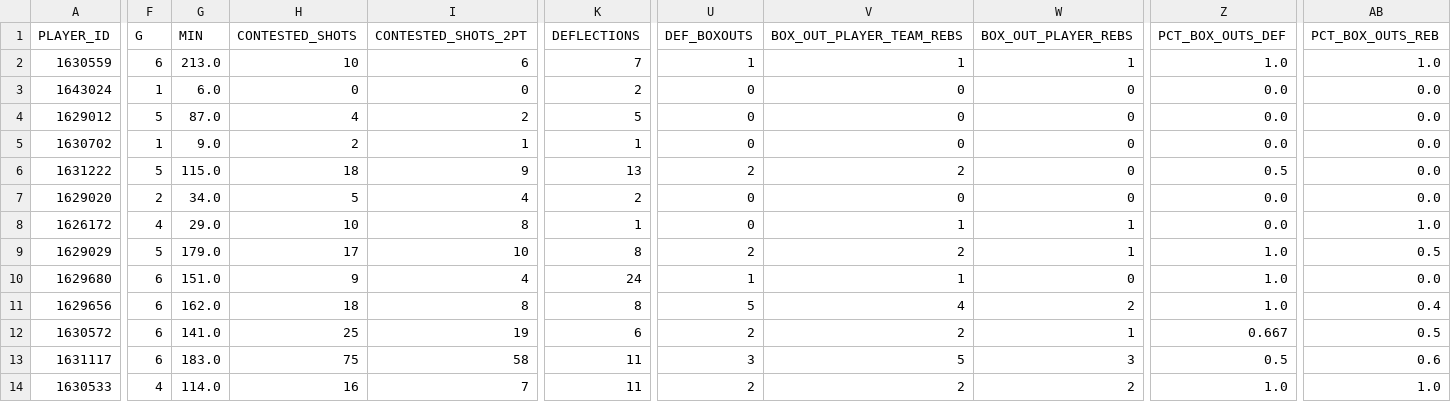
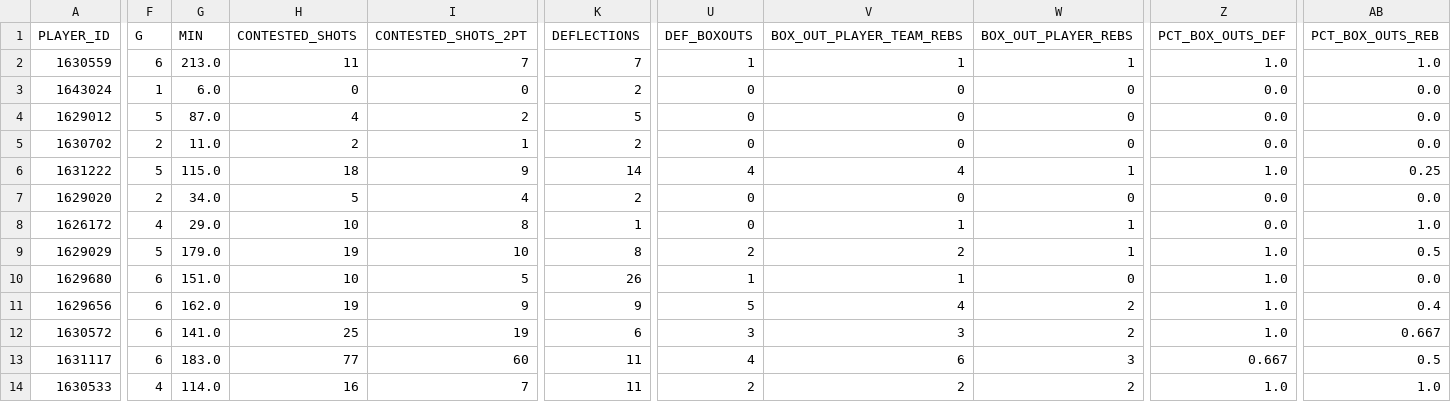
Before and after one commit to Stots714/lakers-tracker, a CSV file: data/nba/hustle_LAL.csv, drawn as a sheet; only a part is shown, gaps mark what is left out; the diff covers the shown part only; the diff names each change by its address in the sheet, - before the commit and + after, or states it on an @@ line.

```diff
--- a/data/nba/hustle_LAL.csv
+++ b/data/nba/hustle_LAL.csv
-H2 (CONTESTED_SHOTS): 10
+H2 (CONTESTED_SHOTS): 11
-I2 (CONTESTED_SHOTS_2PT): 6
+I2 (CONTESTED_SHOTS_2PT): 7
-F5 (G): 1
+F5 (G): 2
-G5 (MIN): 9.0
+G5 (MIN): 11.0
-K5 (DEFLECTIONS): 1
+K5 (DEFLECTIONS): 2
-K6 (DEFLECTIONS): 13
+K6 (DEFLECTIONS): 14
-U6 (DEF_BOXOUTS): 2
+U6 (DEF_BOXOUTS): 4
-V6 (BOX_OUT_PLAYER_TEAM_REBS): 2
+V6 (BOX_OUT_PLAYER_TEAM_REBS): 4
-W6 (BOX_OUT_PLAYER_REBS): 0
+W6 (BOX_OUT_PLAYER_REBS): 1
-Z6 (PCT_BOX_OUTS_DEF): 0.5
+Z6 (PCT_BOX_OUTS_DEF): 1.0
-AB6 (PCT_BOX_OUTS_REB): 0.0
+AB6 (PCT_BOX_OUTS_REB): 0.25
-H9 (CONTESTED_SHOTS): 17
+H9 (CONTESTED_SHOTS): 19
-H10 (CONTESTED_SHOTS): 9
+H10 (CONTESTED_SHOTS): 10
-I10 (CONTESTED_SHOTS_2PT): 4
+I10 (CONTESTED_SHOTS_2PT): 5
-K10 (DEFLECTIONS): 24
+K10 (DEFLECTIONS): 26
-H11 (CONTESTED_SHOTS): 18
+H11 (CONTESTED_SHOTS): 19
-I11 (CONTESTED_SHOTS_2PT): 8
+I11 (CONTESTED_SHOTS_2PT): 9
-K11 (DEFLECTIONS): 8
+K11 (DEFLECTIONS): 9
-U12 (DEF_BOXOUTS): 2
+U12 (DEF_BOXOUTS): 3
-V12 (BOX_OUT_PLAYER_TEAM_REBS): 2
+V12 (BOX_OUT_PLAYER_TEAM_REBS): 3
-W12 (BOX_OUT_PLAYER_REBS): 1
+W12 (BOX_OUT_PLAYER_REBS): 2
-Z12 (PCT_BOX_OUTS_DEF): 0.667
+Z12 (PCT_BOX_OUTS_DEF): 1.0
-AB12 (PCT_BOX_OUTS_REB): 0.5
+AB12 (PCT_BOX_OUTS_REB): 0.667
-H13 (CONTESTED_SHOTS): 75
+H13 (CONTESTED_SHOTS): 77
-I13 (CONTESTED_SHOTS_2PT): 58
+I13 (CONTESTED_SHOTS_2PT): 60
-U13 (DEF_BOXOUTS): 3
+U13 (DEF_BOXOUTS): 4
-V13 (BOX_OUT_PLAYER_TEAM_REBS): 5
+V13 (BOX_OUT_PLAYER_TEAM_REBS): 6
-Z13 (PCT_BOX_OUTS_DEF): 0.5
+Z13 (PCT_BOX_OUTS_DEF): 0.667
-AB13 (PCT_BOX_OUTS_REB): 0.6
+AB13 (PCT_BOX_OUTS_REB): 0.5
```
Also changed, not shown: 1 edited cell elsewhere in this file, data/nba/shots_LAL.csv, 22 other files.
